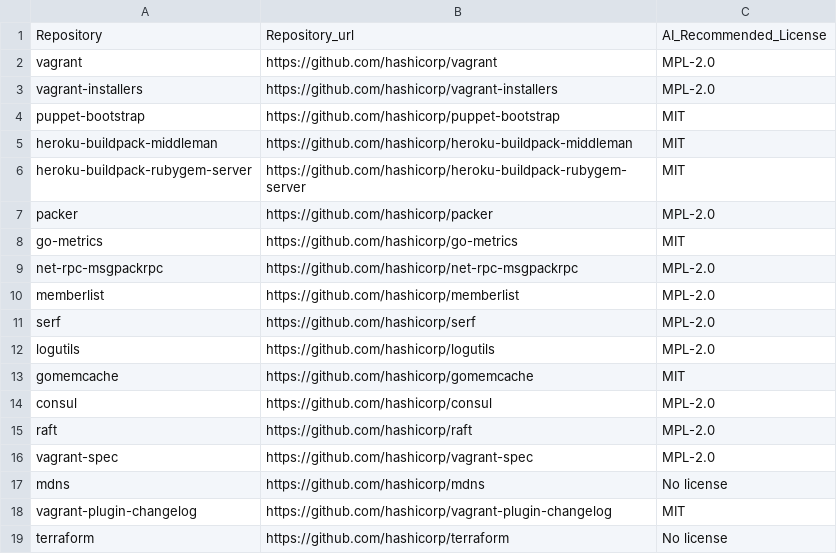
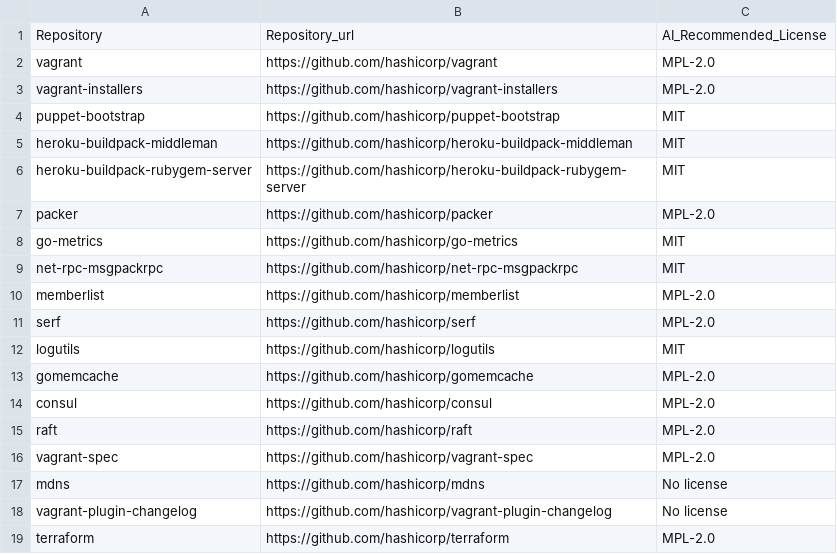
Before and after one commit to KaushikiAnand/license-recommendation, a CSV file: license-repo.csv, drawn as a sheet.

```diff
--- a/license-repo.csv
+++ b/license-repo.csv
@@ -8,7 +8,7 @@ packer,https://github.com/hashicorp/packer,MPL-2.0
 go-metrics,https://github.com/hashicorp/go-metrics,MIT
-net-rpc-msgpackrpc,https://github.com/hashicorp/net-rpc-msgpackrpc,MPL-2.0
+net-rpc-msgpackrpc,https://github.com/hashicorp/net-rpc-msgpackrpc,MIT
 memberlist,https://github.com/hashicorp/memberlist,MPL-2.0
 serf,https://github.com/hashicorp/serf,MPL-2.0
-logutils,https://github.com/hashicorp/logutils,MPL-2.0
-gomemcache,https://github.com/hashicorp/gomemcache,MIT
+logutils,https://github.com/hashicorp/logutils,MIT
+gomemcache,https://github.com/hashicorp/gomemcache,MPL-2.0
 consul,https://github.com/hashicorp/consul,MPL-2.0
@@ -17,3 +17,3 @@ vagrant-spec,https://github.com/hashicorp/vagrant-spec,MPL-2.0
 mdns,https://github.com/hashicorp/mdns,No license
-vagrant-plugin-changelog,https://github.com/hashicorp/vagrant-plugin-changelog,MIT
-terraform,https://github.com/hashicorp/terraform,No license
+vagrant-plugin-changelog,https://github.com/hashicorp/vagrant-plugin-changelog,No license
+terraform,https://github.com/hashicorp/terraform,MPL-2.0
```
